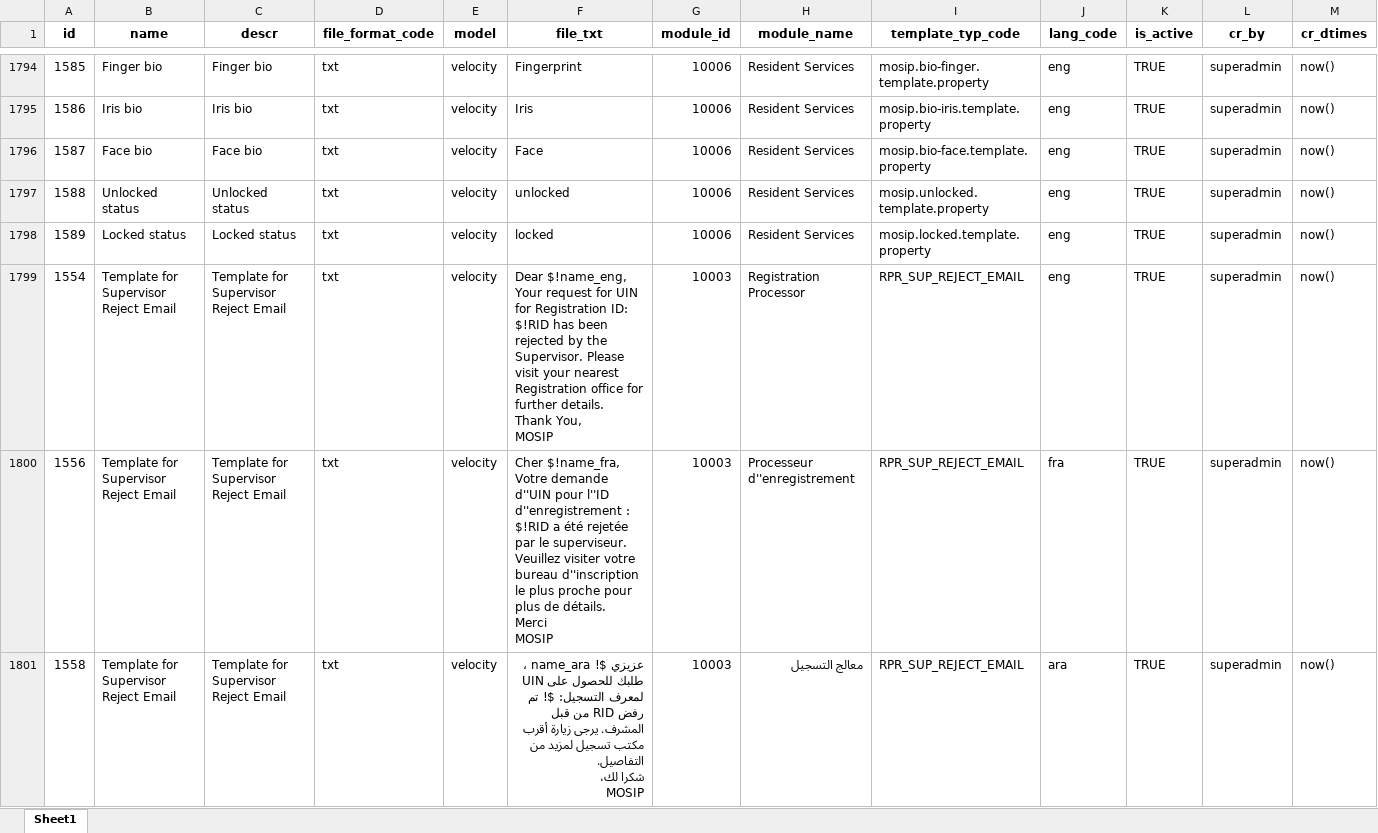
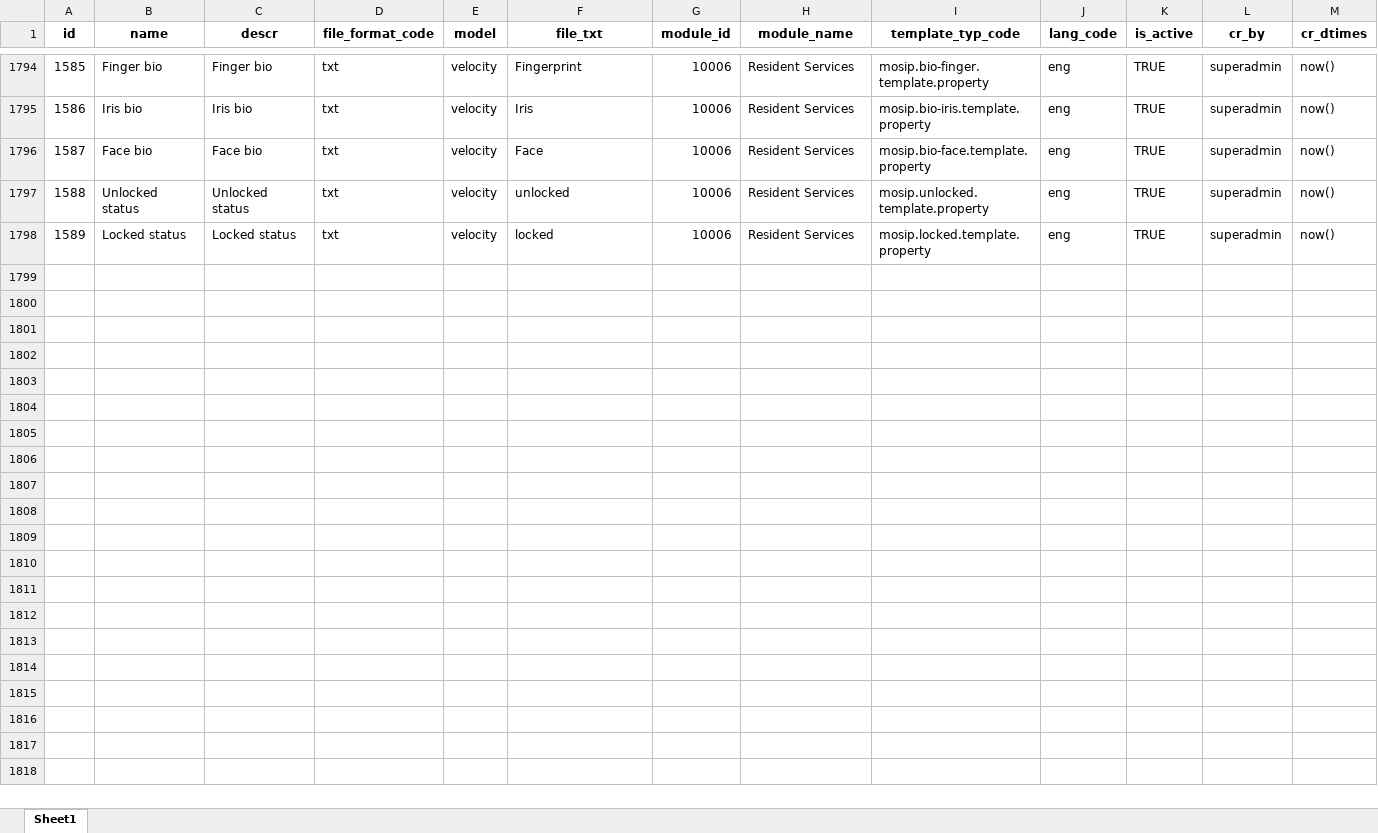
Before and after one commit to zpass-tech-team/mosip-data, an Excel workbook: mosip_master/xlsx/template.xlsx, sheet Sheet1, drawn as a sheet; only a part is shown, gaps mark what is left out; values as stored, in another font and other column widths than the file's, no borders; ↵ is a line break in a cell; the diff covers the shown part only; the diff names each change by its address in the sheet, - before the commit and + after, or states it on an @@ line.

Commit message:
DSD-3609 Removed duplicate code for template type code RPR_SUP_REJECT_EMAIL_SUBJECT. (#268)
* Move develop template.xlsx and template_type.xlsx
to 1.2.0.1

* DSD-3609 Added location for spa language.

* DSD-3609 Removed duplicate code for template type code RPR_SUP_REJECT_EMAIL_SUBJECT.

* DSD-3609 Removed duplicate code for template type code RPR_SUP_REJECT_EMAIL_SUBJECT.

* DSD-3609 Removed duplicate code for template type code

```diff
--- a/mosip_master/xlsx/template.xlsx (sheet Sheet1)
+++ b/mosip_master/xlsx/template.xlsx (sheet Sheet1)
-row 1799: 1554 | Template for Supervisor Reject Email | Template for Supervisor Reject Email | txt | velocity | Dear $!name_eng, ↵ Your request for UIN for Registration ID: $!RID has been rejected by the Supervisor. Please visit your nearest Registration office for further details. ↵ Thank You, ↵ MOSIP | 10003 | Registration Processor | RPR_SUP_REJECT_EMAIL | eng | TRUE | superadmin | now()
-row 1800: 1556 | Template for Supervisor Reject Email | Template for Supervisor Reject Email | txt | velocity | Cher $!name_fra, ↵ Votre demande d''UIN pour l''ID d''enregistrement : $!RID a été rejetée par le superviseur. Veuillez visiter votre bureau d''inscription le plus proche pour plus de détails. ↵ Merci ↵ MOSIP | 10003 | Processeur d''enregistrement | RPR_SUP_REJECT_EMAIL | fra | TRUE | superadmin | now()
-row 1801: 1558 | Template for Supervisor Reject Email | Template for Supervisor Reject Email | txt | velocity | عزيزي $! name_ara ، ↵ طلبك للحصول على UIN لمعرف التسجيل: $! تم رفض RID من قبل المشرف. يرجى زيارة أقرب مكتب تسجيل لمزيد من التفاصيل. ↵ شكرا لك، ↵ MOSIP | 10003 | معالج التسجيل | RPR_SUP_REJECT_EMAIL | ara | TRUE | superadmin | now()
```
Also changed, not shown: 8 removed rows elsewhere in this sheet, mosip_master/xlsx/template_type.xlsx.
